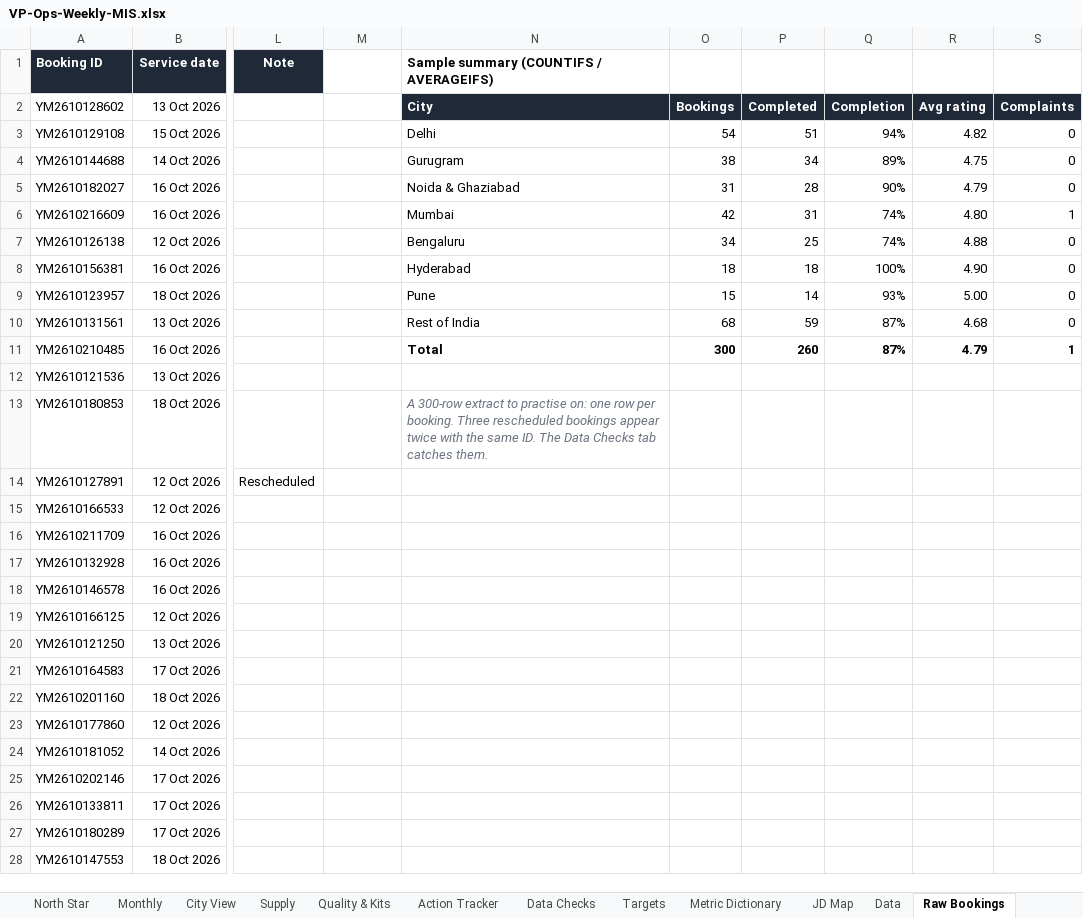
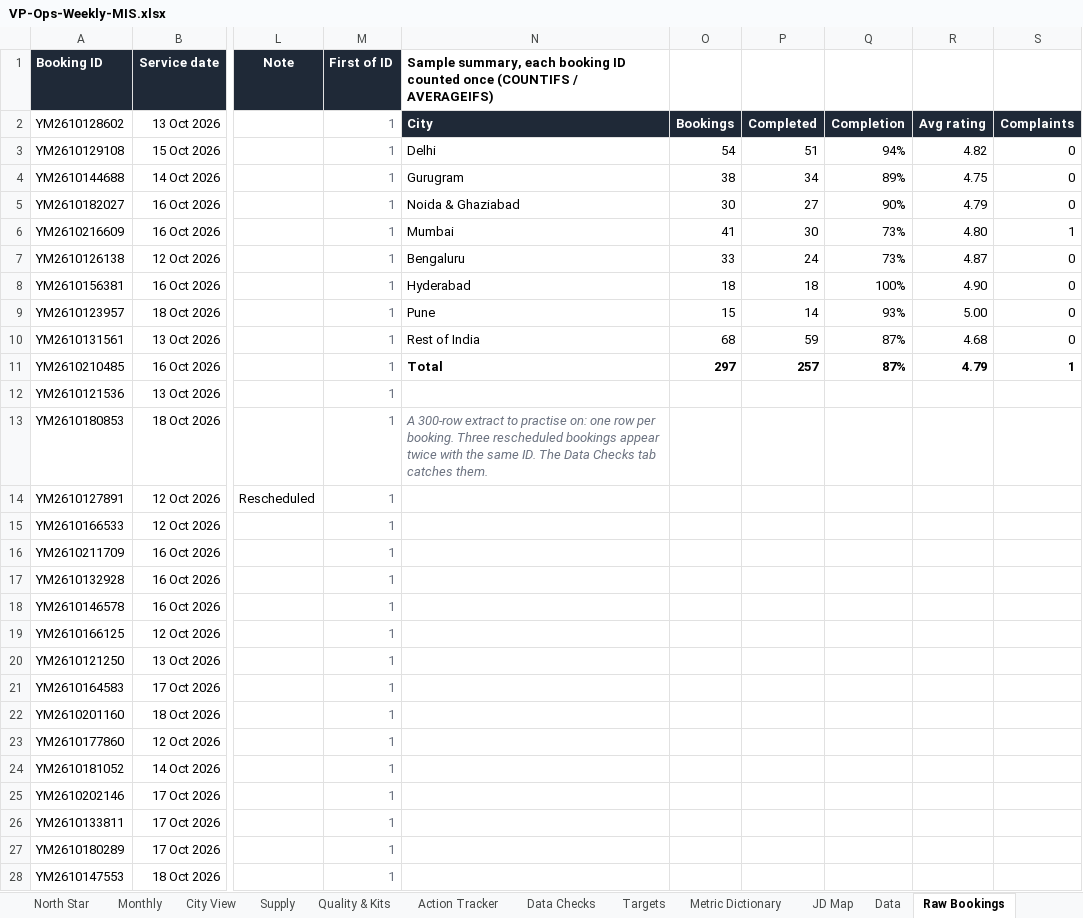
Before and after one commit to chethansid123-netizen/founders-office-ace, an Excel workbook: interview-demos/yesmadam-ops-mis/VP-Ops-Weekly-MIS.xlsx, sheet Raw Bookings, drawn as a sheet; only a part is shown, gaps mark what is left out; values as stored, in another font and other column widths than the file's, no borders; conditional formats not drawn; the diff covers the shown part only; the diff names each change by its address in the sheet, - before the commit and + after, or states it on an @@ line.

```diff
--- a/interview-demos/yesmadam-ops-mis/VP-Ops-Weekly-MIS.xlsx (sheet Raw Bookings)
+++ b/interview-demos/yesmadam-ops-mis/VP-Ops-Weekly-MIS.xlsx (sheet Raw Bookings)
-M1: (empty)
+M1: First of ID
-M1 fill: none
+M1 fill: #1F2937
-N1: Sample summary (COUNTIFS /…
+N1: Sample summary, each booking ID counted once (COUNTIFS /…
-M2:M28 (First of ID): (empty)
+M2:M28 (First of ID): 1
-O5: 31
+O5: 30
-P5: 28
+P5: 27
-O6: 42
+O6: 41
-P6: 31
+P6: 30
-Q6:Q7: 74%
+Q6:Q7: 73%
-O7: 34
+O7: 33
-P7: 25
+P7: 24
-R7: 4.88
+R7: 4.87
-O11: 300
+O11: 297
-P11: 260
+P11: 257
```
Also changed, not shown: 273 edited cells elsewhere in this sheet, sheet North Star, sheet Data Checks, sheet JD Map, sheet Cover, sheet Action Tracker, sheet Weekly MIS, formulas that keep their value, 6 other files.
